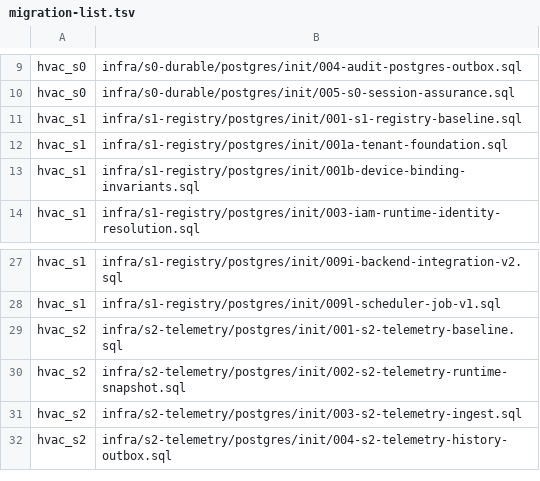
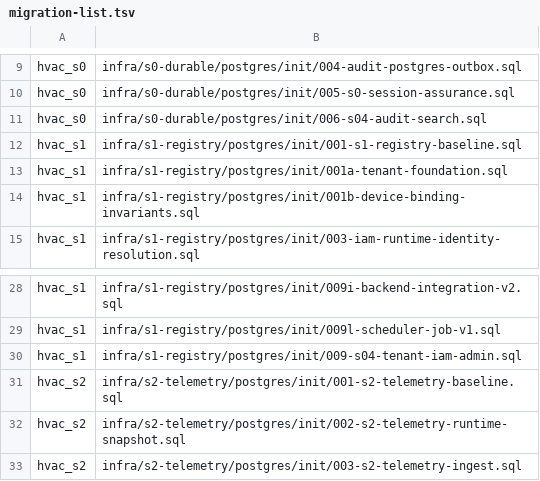
Before and after one commit to SwayingWindmill/HVAC_web, a TSV file: deploy/platform/phase1/migrations/migration-list.tsv, drawn as a sheet; only a part is shown, gaps mark what is left out; the shorter side is filled out with more unchanged rows; the diff names each change by its address in the sheet, - before the commit and + after, or states it on an @@ line.

Commit message:
feat(iam): add tenant administration foundation (#252)

```diff
--- a/deploy/platform/phase1/migrations/migration-list.tsv
+++ b/deploy/platform/phase1/migrations/migration-list.tsv
+row 11: hvac_s0 | infra/s0-durable/postgres/init/006-s04-audit-search.sql
+row 30: hvac_s1 | infra/s1-registry/postgres/init/009-s04-tenant-iam-admin.sql
```
Also changed, not shown: 43 other files.
